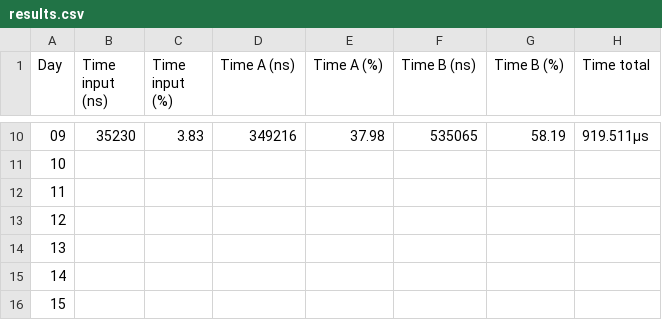
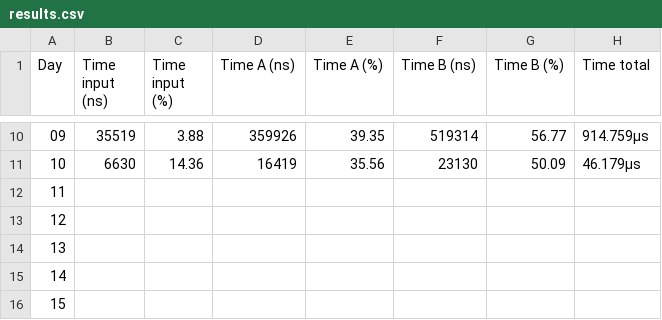
Before and after one commit to ziglef/aoc-2022, a CSV file: results.csv, drawn as a sheet; only a part is shown, gaps mark what is left out; the diff covers the shown part only.

```diff
--- a/results.csv
+++ b/results.csv
@@ -10,3 +10,3 @@ Day,Time input (ns),Time input (%),Time A (ns),Time A (%),Time B (ns),Time B (%)
-09,35230,3.83,349216,37.98,535065,58.19,919.511µs
-10,,,,,,,
+09,35519,3.88,359926,39.35,519314,56.77,914.759µs
+10,6630,14.36,16419,35.56,23130,50.09,46.179µs
 11,,,,,,,
```
Also changed, not shown: 55 edited cells elsewhere in this file, 4 other files.
